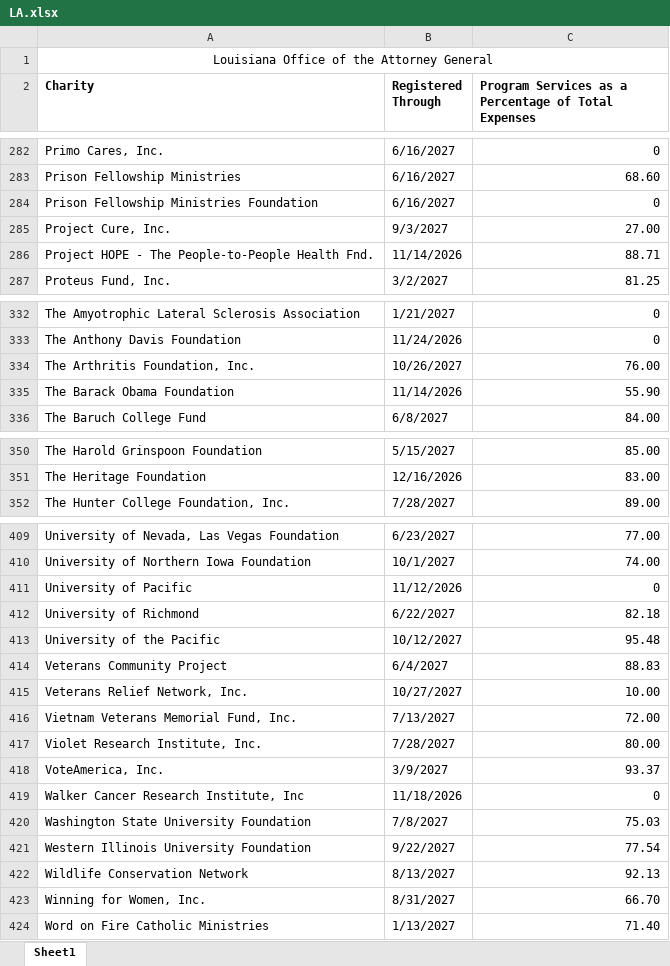
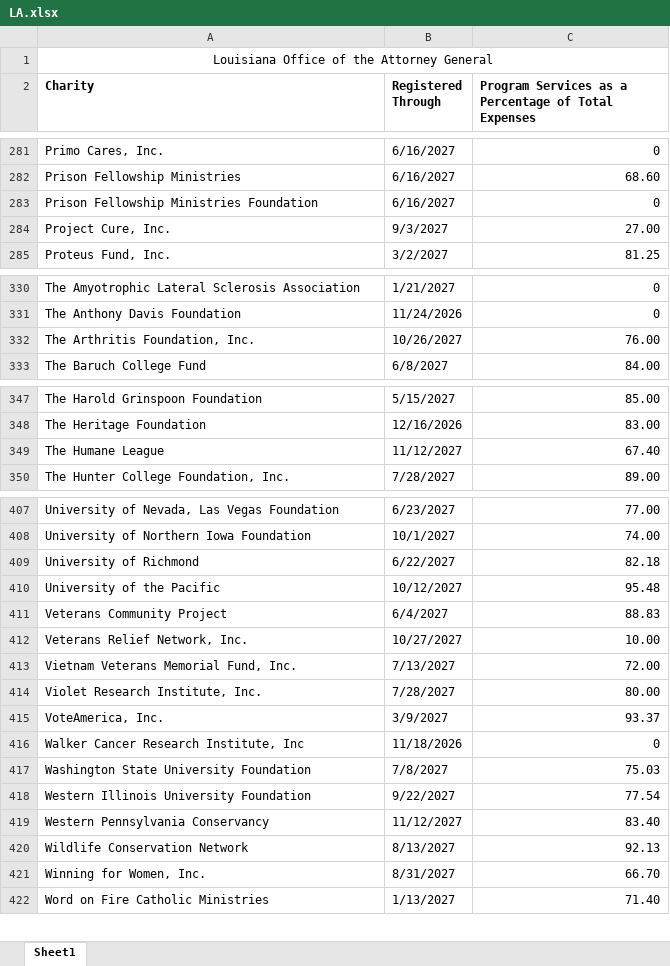
Before and after one commit to nyaghi/instant-compliance-snapshot-api, an Excel workbook: downloadable-data/LA.xlsx, sheet Sheet1, drawn as a sheet; only a part is shown, gaps mark what is left out; values as stored, in another font and other column widths than the file's, no borders; removed rows and columns are numbered as before the commit, all else as after; the diff covers the shown part only; the diff names each change by its address in the sheet, - before the commit and + after, or states it on an @@ line.

```diff
--- a/downloadable-data/LA.xlsx (sheet Sheet1)
+++ b/downloadable-data/LA.xlsx (sheet Sheet1)
-row 286: Project HOPE - The People-to-People Health Fnd. | 11/14/2026 | 88.71
-row 335: The Barack Obama Foundation | 11/14/2026 | 55.90
+row 349: The Humane League | 11/12/2027 | 67.40
-row 411: University of Pacific | 11/12/2026 | 0
+row 419: Western Pennsylvania Conservancy | 11/12/2027 | 83.40
```
Also changed, not shown: 2 added rows, 3 removed rows and 7 edited cells elsewhere in this sheet, 7 other files.
